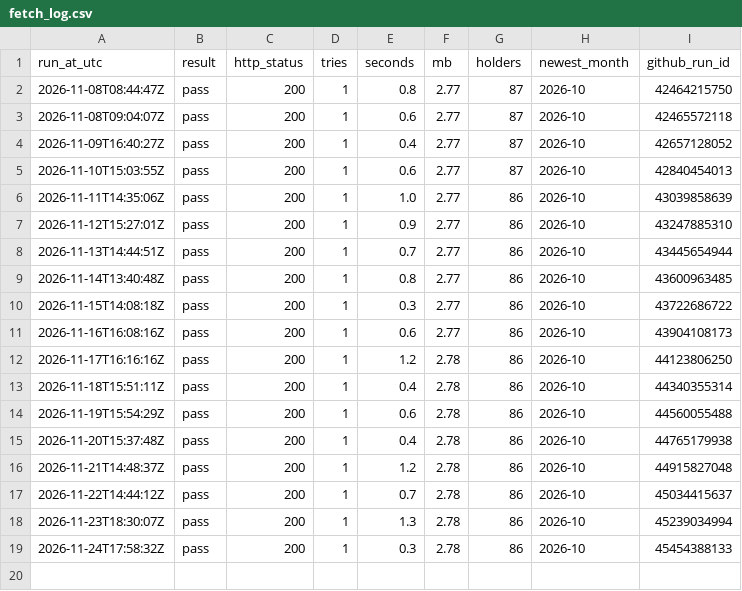
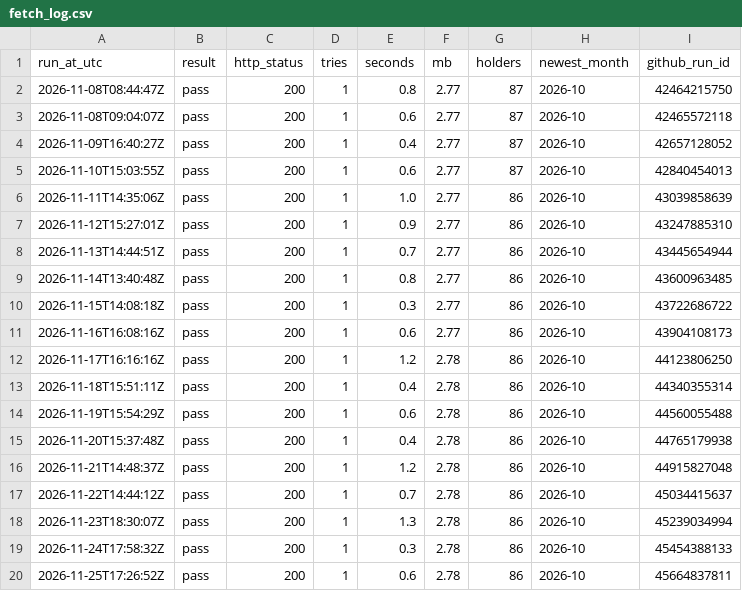
Before and after one commit to Vasuki8/gold-tracker, a CSV file: data/fetch_log.csv, drawn as a sheet; the diff names each change by its address in the sheet, - before the commit and + after, or states it on an @@ line.

```diff
--- a/data/fetch_log.csv
+++ b/data/fetch_log.csv
+row 20: 2026-11-25T17:26:52Z | pass | 200 | 1 | 0.6 | 2.78 | 86 | 2026-10 | 45664837811
```
Also changed, not shown: data/fetch_log_reserves.csv.
